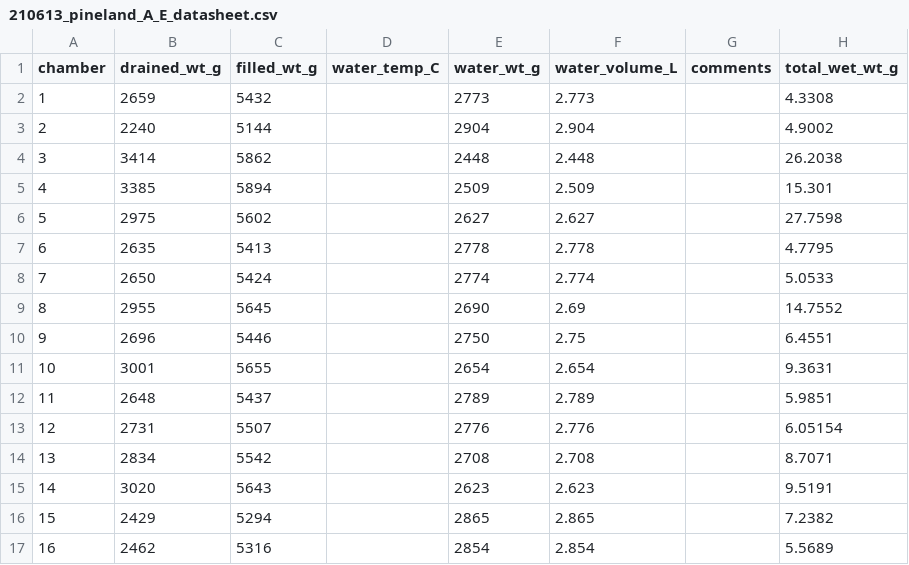
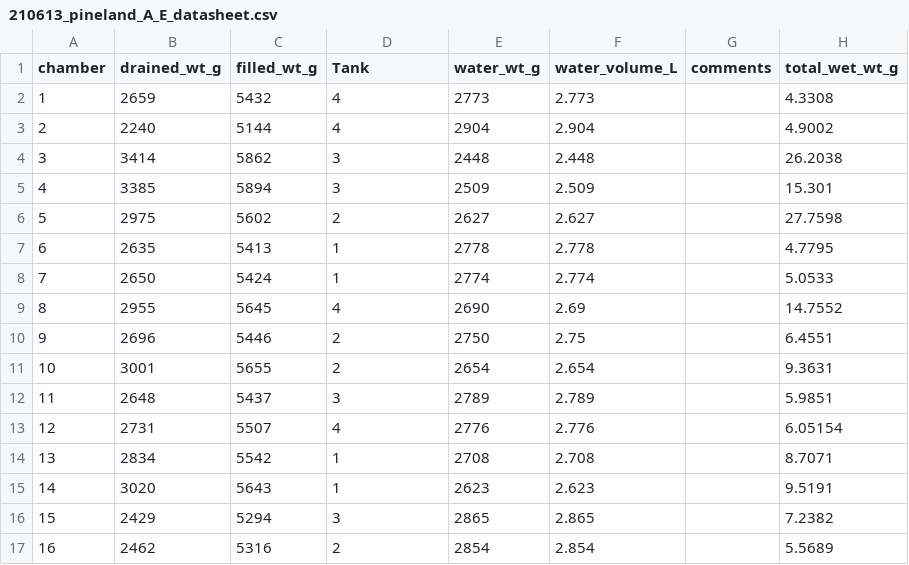
Before and after one commit to nframmy/tahoe_lab_inc_analysis, a CSV file: data/210613_pineland_a_e/210613_pineland_A_E_datasheet.csv, drawn as a sheet; only a part is shown; the diff names each change by its address in the sheet, - before the commit and + after, or states it on an @@ line.

Commit message:
added tank column

```diff
--- a/data/210613_pineland_a_e/210613_pineland_A_E_datasheet.csv
+++ b/data/210613_pineland_a_e/210613_pineland_A_E_datasheet.csv
-D1: water_temp_C
+D1: Tank
-D2:D3 (Tank): (empty)
+D2:D3 (Tank): 4
-D4:D5 (Tank): (empty)
+D4:D5 (Tank): 3
-D6 (Tank): (empty)
+D6 (Tank): 2
-D7:D8 (Tank): (empty)
+D7:D8 (Tank): 1
-D9 (Tank): (empty)
+D9 (Tank): 4
-D10:D11 (Tank): (empty)
+D10:D11 (Tank): 2
-D12 (Tank): (empty)
+D12 (Tank): 3
-D13 (Tank): (empty)
+D13 (Tank): 4
-D14:D15 (Tank): (empty)
+D14:D15 (Tank): 1
-D16 (Tank): (empty)
+D16 (Tank): 3
-D17 (Tank): (empty)
+D17 (Tank): 2
```
